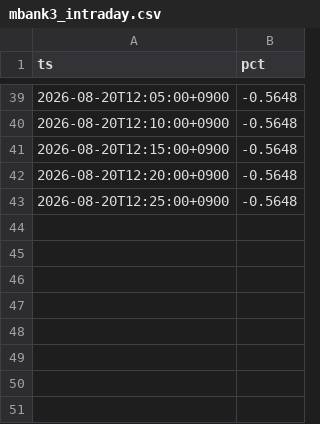
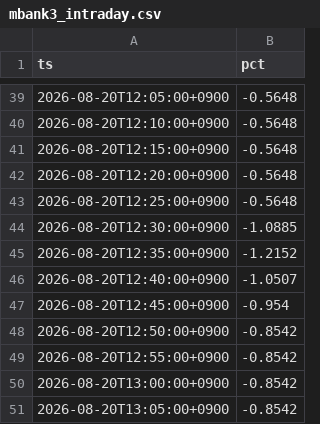
Before and after one commit to SakuraIndex/M-BANK3, a CSV file: docs/outputs/mbank3_intraday.csv, drawn as a sheet; only a part is shown, gaps mark what is left out.

```diff
--- a/docs/outputs/mbank3_intraday.csv
+++ b/docs/outputs/mbank3_intraday.csv
@@ -43 +43,9 @@ ts,pct
 2026-08-20T12:25:00+0900,-0.5648
+2026-08-20T12:30:00+0900,-1.0885
+2026-08-20T12:35:00+0900,-1.2152
+2026-08-20T12:40:00+0900,-1.0507
+2026-08-20T12:45:00+0900,-0.954
+2026-08-20T12:50:00+0900,-0.8542
+2026-08-20T12:55:00+0900,-0.8542
+2026-08-20T13:00:00+0900,-0.8542
+2026-08-20T13:05:00+0900,-0.8542
```
Also changed, not shown: 3 other files.
